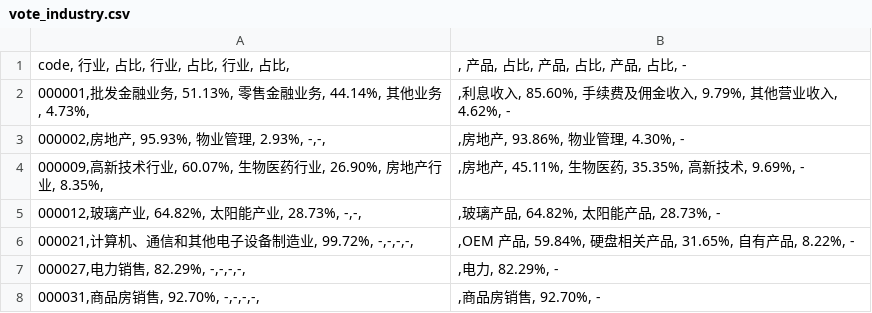
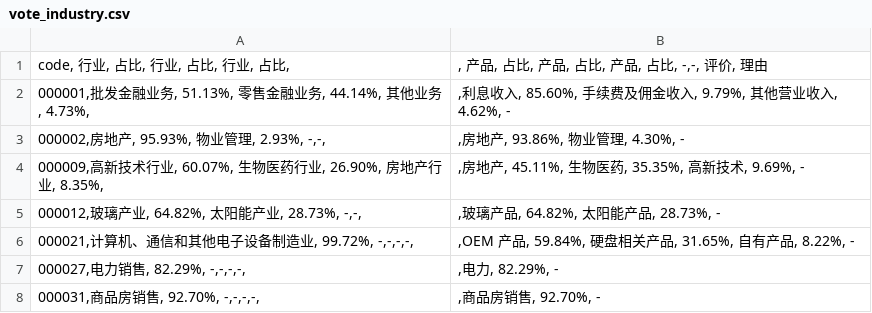
Before and after one commit to BWZX/SectorIndex, a CSV file: vote_industry.csv, drawn as a sheet; only a part is shown.

```diff
--- a/vote_industry.csv
+++ b/vote_industry.csv
@@ -1,2 +1,2 @@
-code, 行业, 占比, 行业, 占比, 行业, 占比, | , 产品, 占比, 产品, 占比, 产品, 占比, -
+code, 行业, 占比, 行业, 占比, 行业, 占比, | , 产品, 占比, 产品, 占比, 产品, 占比, -,-, 评价, 理由
 000001,批发金融业务, 51.13%, 零售金融业务, 44.14%, 其他业务, 4.73%, |,利息收入, 85.60%, 手续费及佣金收入, 9.79%, 其他营业收入, 4.62%, -
```
Also changed, not shown: 1 other file.
